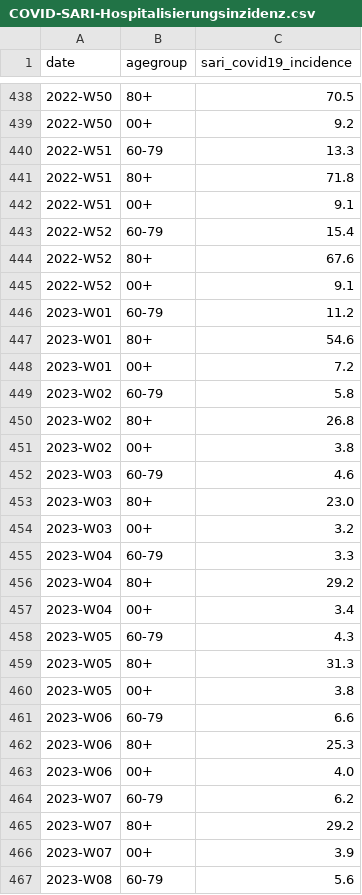
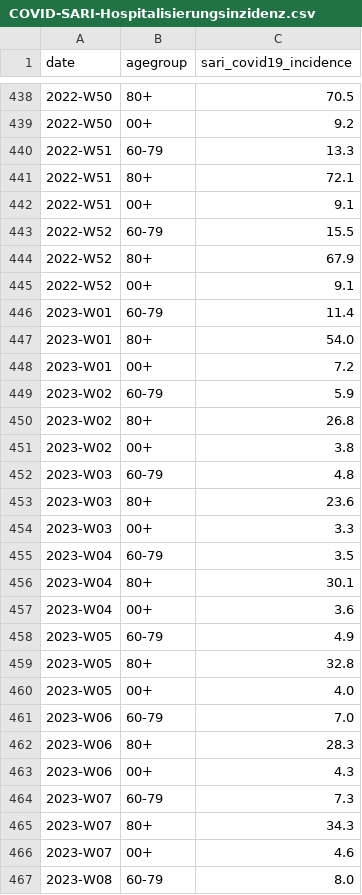
Before and after one commit to robert-koch-institut/COVID-SARI-Hospitalisierungsinzidenz, a CSV file: COVID-SARI-Hospitalisierungsinzidenz.csv, drawn as a sheet; only a part is shown, gaps mark what is left out; the diff covers the shown part only.

```diff
--- a/COVID-SARI-Hospitalisierungsinzidenz.csv
+++ b/COVID-SARI-Hospitalisierungsinzidenz.csv
@@ -440,28 +440,28 @@ date,agegroup,sari_covid19_incidence
 2022-W51,60-79,13.3
-2022-W51,80+,71.8
+2022-W51,80+,72.1
 2022-W51,00+,9.1
-2022-W52,60-79,15.4
-2022-W52,80+,67.6
+2022-W52,60-79,15.5
+2022-W52,80+,67.9
 2022-W52,00+,9.1
-2023-W01,60-79,11.2
-2023-W01,80+,54.6
+2023-W01,60-79,11.4
+2023-W01,80+,54.0
 2023-W01,00+,7.2
-2023-W02,60-79,5.8
+2023-W02,60-79,5.9
 2023-W02,80+,26.8
 2023-W02,00+,3.8
-2023-W03,60-79,4.6
-2023-W03,80+,23.0
-2023-W03,00+,3.2
-2023-W04,60-79,3.3
-2023-W04,80+,29.2
-2023-W04,00+,3.4
-2023-W05,60-79,4.3
-2023-W05,80+,31.3
-2023-W05,00+,3.8
-2023-W06,60-79,6.6
-2023-W06,80+,25.3
-2023-W06,00+,4.0
-2023-W07,60-79,6.2
-2023-W07,80+,29.2
-2023-W07,00+,3.9
-2023-W08,60-79,5.6
+2023-W03,60-79,4.8
+2023-W03,80+,23.6
+2023-W03,00+,3.3
+2023-W04,60-79,3.5
+2023-W04,80+,30.1
+2023-W04,00+,3.6
+2023-W05,60-79,4.9
+2023-W05,80+,32.8
+2023-W05,00+,4.0
+2023-W06,60-79,7.0
+2023-W06,80+,28.3
+2023-W06,00+,4.3
+2023-W07,60-79,7.3
+2023-W07,80+,34.3
+2023-W07,00+,4.6
+2023-W08,60-79,8.0
```
Also changed, not shown: 3 added rows and 6 edited cells elsewhere in this file, 1 other file.
